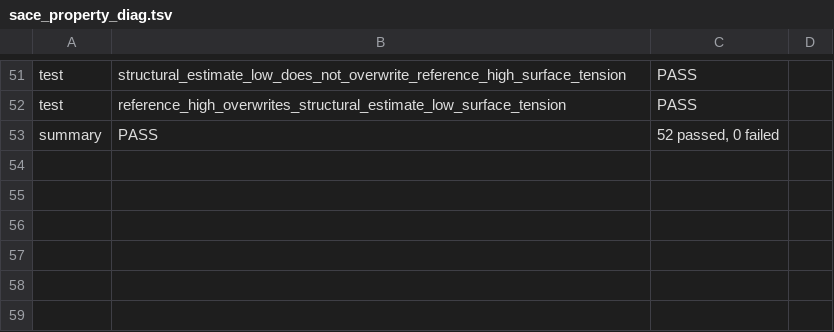
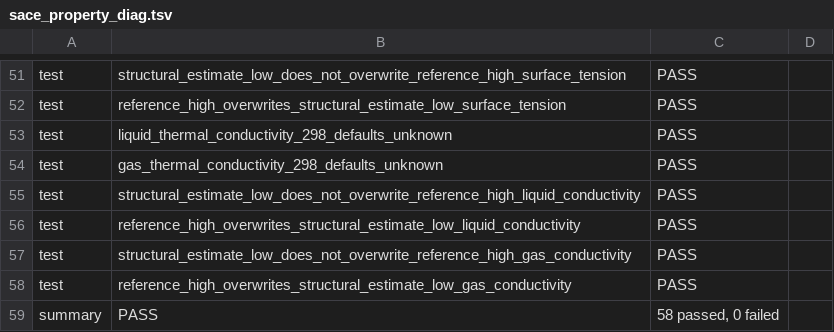
Before and after one commit to Ulrich-AM/pipace, a TSV file: misc/sace_property_diag.tsv, drawn as a sheet; only a part is shown, gaps mark what is left out.

```diff
--- a/misc/sace_property_diag.tsv
+++ b/misc/sace_property_diag.tsv
@@ -52,2 +52,8 @@ test	structural_estimate_low_does_not_overwrite_reference_high_surface_tension	P
 test	reference_high_overwrites_structural_estimate_low_surface_tension	PASS	
-summary	PASS	52 passed, 0 failed
+test	liquid_thermal_conductivity_298_defaults_unknown	PASS	
+test	gas_thermal_conductivity_298_defaults_unknown	PASS	
+test	structural_estimate_low_does_not_overwrite_reference_high_liquid_conductivity	PASS	
+test	reference_high_overwrites_structural_estimate_low_liquid_conductivity	PASS	
+test	structural_estimate_low_does_not_overwrite_reference_high_gas_conductivity	PASS	
+test	reference_high_overwrites_structural_estimate_low_gas_conductivity	PASS	
+summary	PASS	58 passed, 0 failed
```
Also changed, not shown: misc/sace_estimation_diag.tsv, misc/sace_readiness_diag.tsv, 9 other files.
